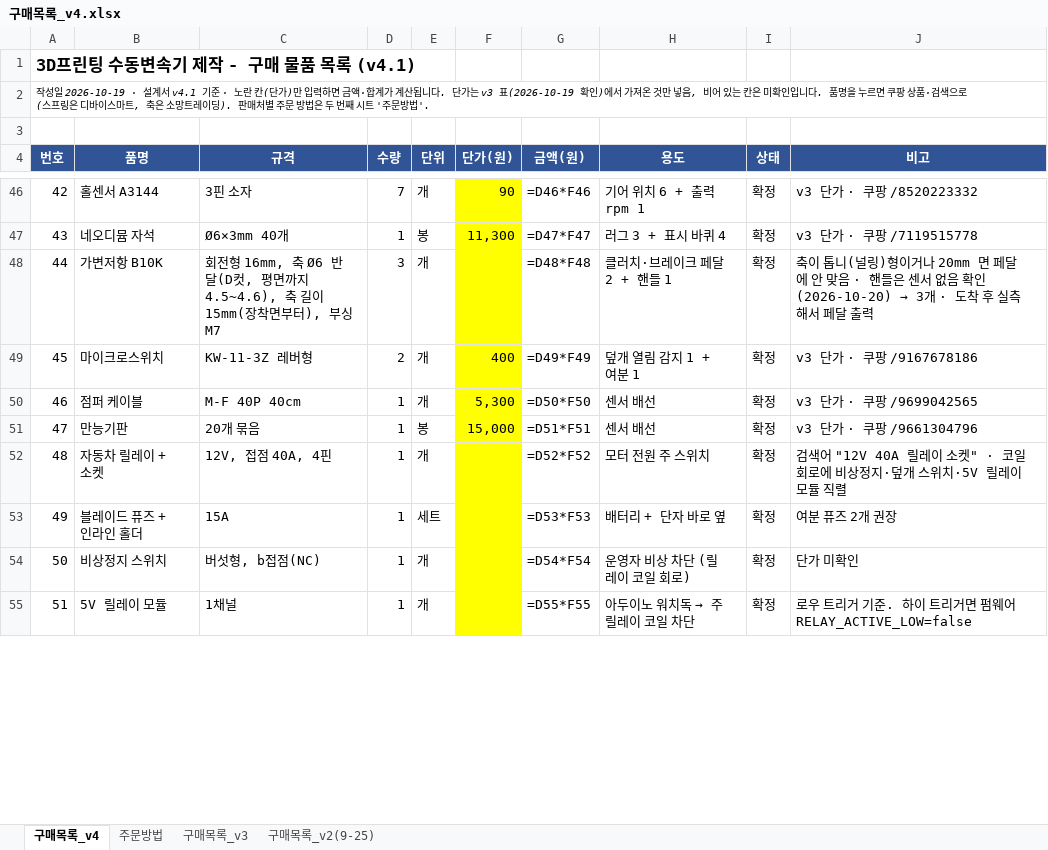
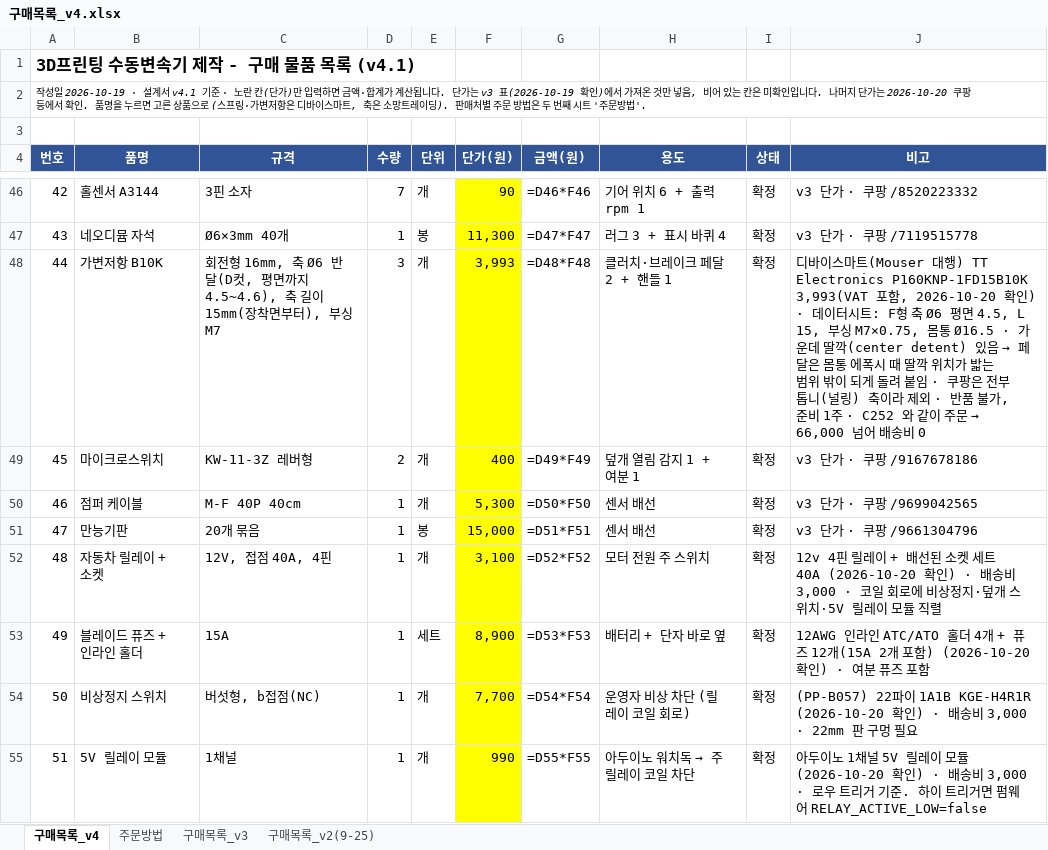
Before and after one commit to jang090623-alt/neo, an Excel workbook: v4/구매목록_v4.xlsx, sheet 구매목록_v4, drawn as a sheet; only a part is shown, gaps mark what is left out; values as stored, in another font and other column widths than the file's, no borders; formulas without a stored value are shown as written; the diff covers the shown part only; the diff names each change by its address in the sheet, - before the commit and + after, or states it on an @@ line.

```diff
--- a/v4/구매목록_v4.xlsx (sheet 구매목록_v4)
+++ b/v4/구매목록_v4.xlsx (sheet 구매목록_v4)
-A2 (번호): …입니다. 품명을 누르면 쿠팡 상품·검색으로 (스프링은 디바…
+A2 (번호): …입니다. 나머지 단가는 2026-10-20 쿠팡 등에서 확인. 품명을 누르면 고른 상품으로 (스프링·가변저항은 디바…
-F48 (단가(원)): (empty)
+F48 (단가(원)): 3,993
@@ J48 (비고): 축이 톱니(널링)형이거나 20mm 면 페달에 안 맞음 · 핸들은 센서 없음 확인(2026-10-20) → 3개 · 도착 후 실측해서 페달 출력 → 디바이스마트(Mouser 대행) TT Electronics P160KNP-1FD15B10K 3,993(VAT 포함, 2026-10-20 확인) · 데이터시트: F형 축 Ø6 평면 4.5, L 15, 부싱 M7×0.75, 몸통 Ø16.5 · 가운데 딸깍(center detent) 있음 → 페달은 몸통 에폭시 때 딸깍 위치가 밟는 범위 밖이 되게 돌려 붙임 · 쿠팡은 전부 톱니(널링) 축이라 제외 · 반품 불가, 준비 1주 · C252 와 같이 주문 → 66,000 넘어 배송비 0 @@
-F52 (단가(원)): (empty)
+F52 (단가(원)): 3,100
-J52 (비고): 검색어 "12V 40A 릴레이 소켓" · 코일…
+J52 (비고): 12v 4핀 릴레이 + 배선된 소켓 세트 40A (2026-10-20 확인) · 배송비 3,000 · 코일…
-F53 (단가(원)): (empty)
+F53 (단가(원)): 8,900
-J53 (비고): 여분 퓨즈 2개 권장
+J53 (비고): 12AWG 인라인 ATC/ATO 홀더 4개 + 퓨즈 12개(15A 2개 포함) (2026-10-20 확인) · 여분 퓨즈 포함
-F54 (단가(원)): (empty)
+F54 (단가(원)): 7,700
-J54 (비고): 단가 미확인
+J54 (비고): (PP-B057) 22파이 1A1B KGE-H4R1R (2026-10-20 확인) · 배송비 3,000 · 22mm 판 구멍 필요
-F55 (단가(원)): (empty)
+F55 (단가(원)): 990
-J55 (비고): 로우 트…
+J55 (비고): 아두이노 1채널 5V 릴레이 모듈 (2026-10-20 확인) · 배송비 3,000 · 로우 트…
```
Also changed, not shown: 106 edited cells elsewhere in this sheet, sheet 주문방법, 2 other files.
